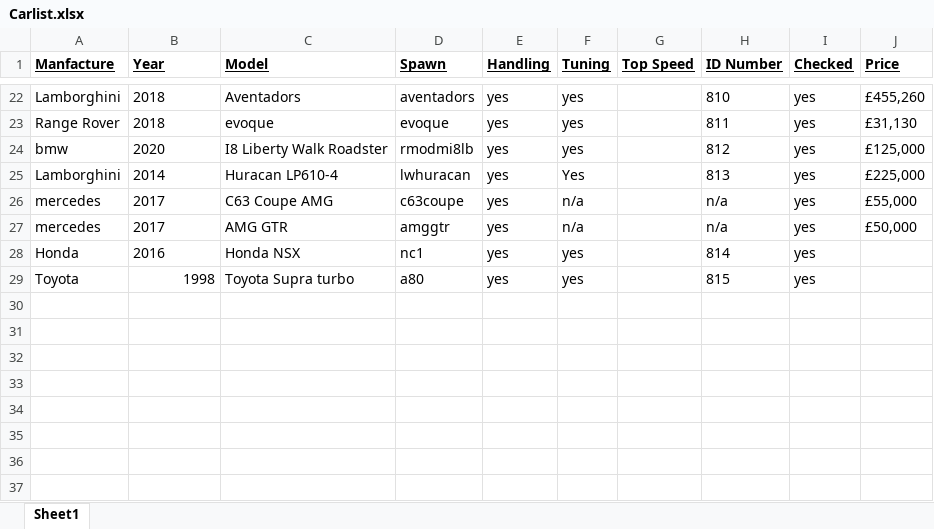
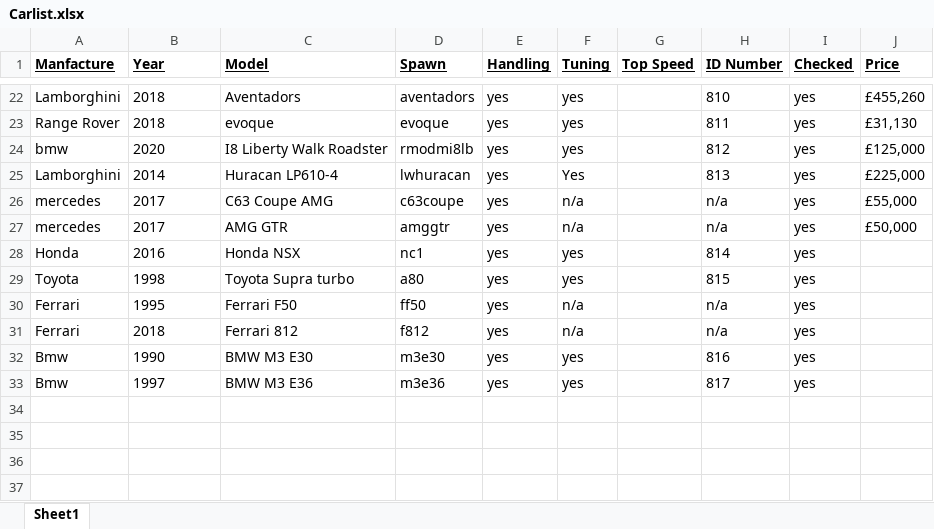
Before and after one commit to l3oncoder/FiveM-Cars, an Excel workbook: Carlist.xlsx, sheet Sheet1, drawn as a sheet; only a part is shown, gaps mark what is left out; values as stored, in another font and other column widths than the file's, no borders; charts and pictures not drawn; the diff names each change by its address in the sheet, - before the commit and + after, or states it on an @@ line.

```diff
--- a/Carlist.xlsx (sheet Sheet1)
+++ b/Carlist.xlsx (sheet Sheet1)
-B29 alignment: right
+B29 alignment: left
-row 30: (empty)
+row 30: Ferrari | 1995 | Ferrari F50 | ff50 | yes | n/a |  | n/a | yes
-row 31: (empty)
+row 31: Ferrari | 2018 | Ferrari 812 | f812 | yes | n/a |  | n/a | yes
-row 32: (empty)
+row 32: Bmw | 1990 | BMW M3 E30 | m3e30 | yes | yes |  | 816 | yes
-row 33: (empty)
+row 33: Bmw | 1997 | BMW M3 E36 | m3e36 | yes | yes |  | 817 | yes
```
Also changed, not shown: 59 other files.
